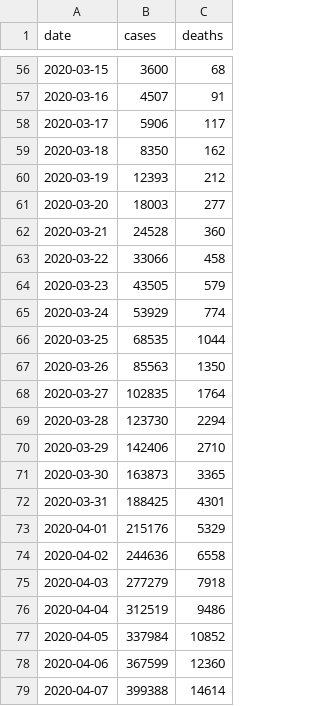
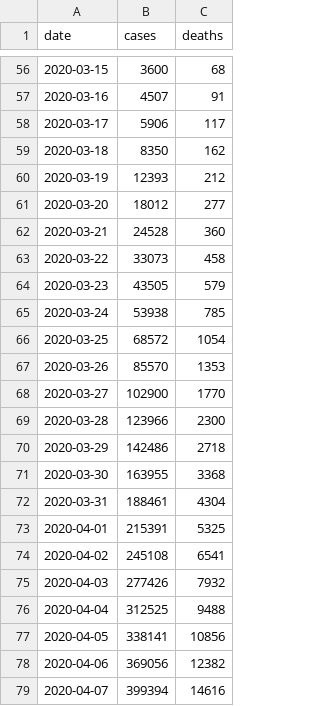
Before and after one commit to genicos/covid, a CSV file: us.csv, drawn as a sheet; only a part is shown, gaps mark what is left out; the diff covers the shown part only.

Commit message:
Updated data

```diff
--- a/us.csv
+++ b/us.csv
@@ -60,20 +60,20 @@ date,cases,deaths
 2020-03-19,12393,212
-2020-03-20,18003,277
+2020-03-20,18012,277
 2020-03-21,24528,360
-2020-03-22,33066,458
+2020-03-22,33073,458
 2020-03-23,43505,579
-2020-03-24,53929,774
-2020-03-25,68535,1044
-2020-03-26,85563,1350
-2020-03-27,102835,1764
-2020-03-28,123730,2294
-2020-03-29,142406,2710
-2020-03-30,163873,3365
-2020-03-31,188425,4301
-2020-04-01,215176,5329
-2020-04-02,244636,6558
-2020-04-03,277279,7918
-2020-04-04,312519,9486
-2020-04-05,337984,10852
-2020-04-06,367599,12360
-2020-04-07,399388,14614
+2020-03-24,53938,785
+2020-03-25,68572,1054
+2020-03-26,85570,1353
+2020-03-27,102900,1770
+2020-03-28,123966,2300
+2020-03-29,142486,2718
+2020-03-30,163955,3368
+2020-03-31,188461,4304
+2020-04-01,215391,5325
+2020-04-02,245108,6541
+2020-04-03,277426,7932
+2020-04-04,312525,9488
+2020-04-05,338141,10856
+2020-04-06,369056,12382
+2020-04-07,399394,14616
```
Also changed, not shown: 33 added rows and 69 edited cells elsewhere in this file, 1 other file.
